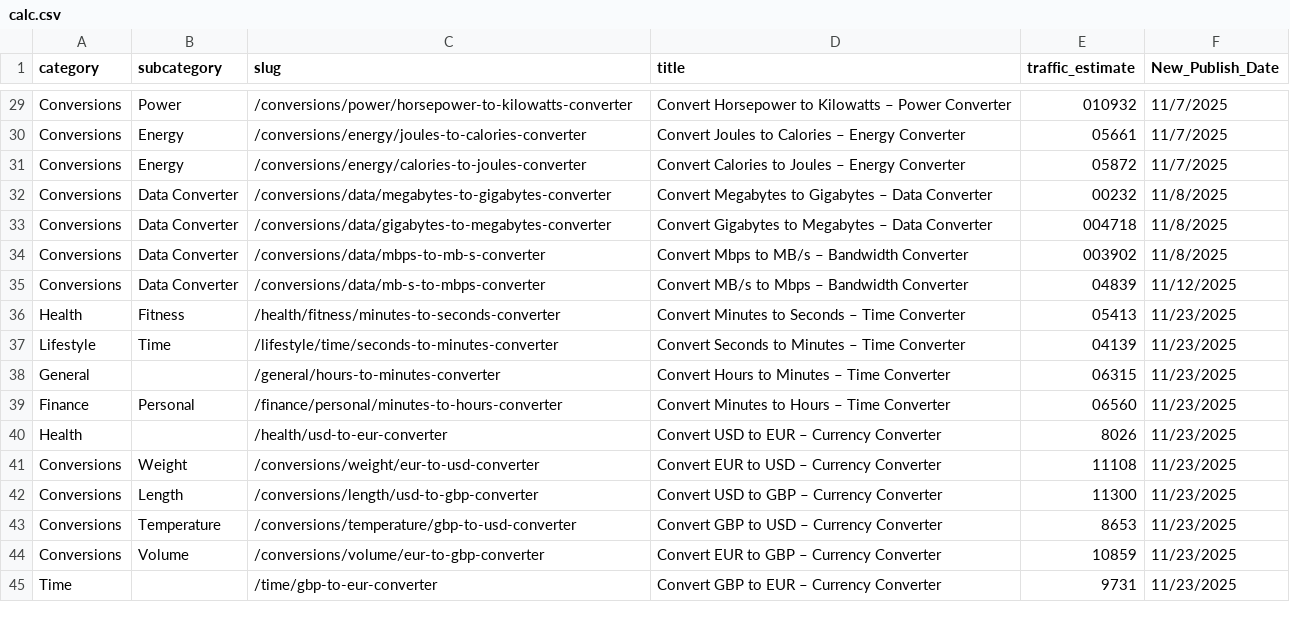
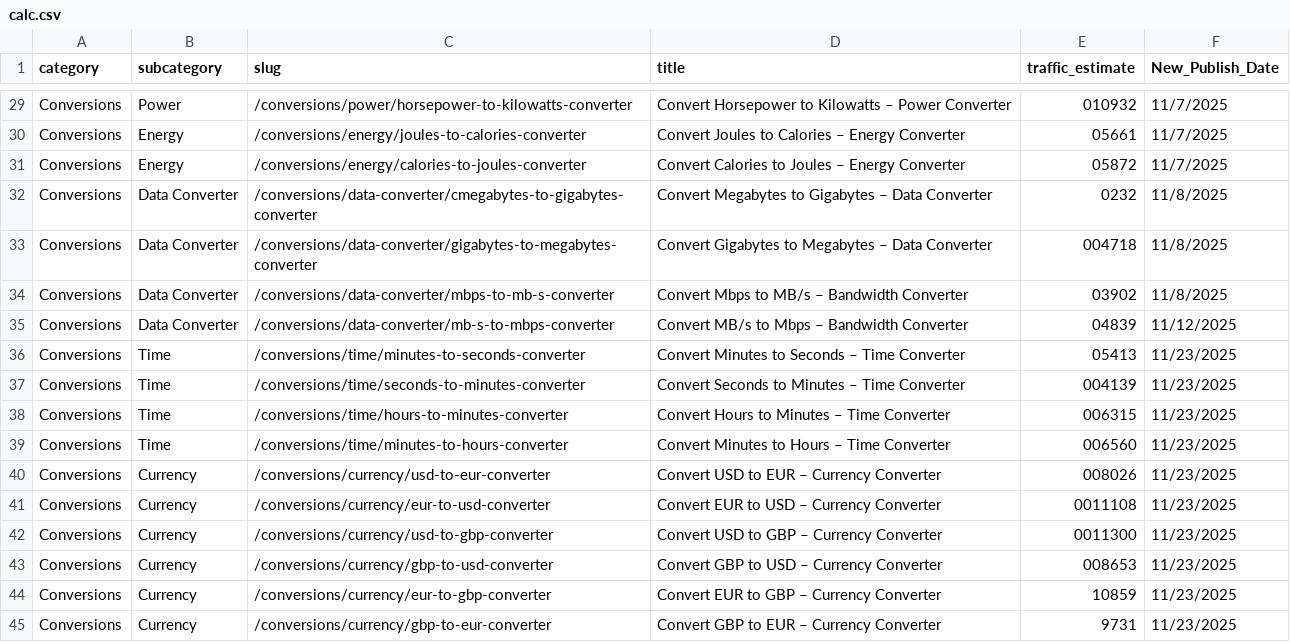
Before and after one commit to robertmain53/quantus2, a CSV file: data/calc.csv, drawn as a sheet; only a part is shown, gaps mark what is left out; the diff covers the shown part only.

```diff
--- a/data/calc.csv
+++ b/data/calc.csv
@@ -31,15 +31,15 @@ Conversions,Energy,/conversions/energy/joules-to-calories-converter,Convert Joul
 Conversions,Energy,/conversions/energy/calories-to-joules-converter,Convert Calories to Joules – Energy Converter,05872,11/7/2025
-Conversions,Data Converter,/conversions/data/megabytes-to-gigabytes-converter,Convert Megabytes to Gigabytes – Data Converter,00232,11/8/2025
-Conversions,Data Converter,/conversions/data/gigabytes-to-megabytes-converter,Convert Gigabytes to Megabytes – Data Converter,004718,11/8/2025
-Conversions,Data Converter,/conversions/data/mbps-to-mb-s-converter,Convert Mbps to MB/s – Bandwidth Converter,003902,11/8/2025
-Conversions,Data Converter,/conversions/data/mb-s-to-mbps-converter,Convert MB/s to Mbps – Bandwidth Converter,04839,11/12/2025
-Health,Fitness,/health/fitness/minutes-to-seconds-converter,Convert Minutes to Seconds – Time Converter,05413,11/23/2025
-Lifestyle,Time,/lifestyle/time/seconds-to-minutes-converter,Convert Seconds to Minutes – Time Converter,04139,11/23/2025
-General,,/general/hours-to-minutes-converter,Convert Hours to Minutes – Time Converter,06315,11/23/2025
-Finance,Personal,/finance/personal/minutes-to-hours-converter,Convert Minutes to Hours – Time Converter,06560,11/23/2025
-Health,,/health/usd-to-eur-converter,Convert USD to EUR – Currency Converter,8026,11/23/2025
-Conversions,Weight,/conversions/weight/eur-to-usd-converter,Convert EUR to USD – Currency Converter,11108,11/23/2025
-Conversions,Length,/conversions/length/usd-to-gbp-converter,Convert USD to GBP – Currency Converter,11300,11/23/2025
-Conversions,Temperature,/conversions/temperature/gbp-to-usd-converter,Convert GBP to USD – Currency Converter,8653,11/23/2025
-Conversions,Volume,/conversions/volume/eur-to-gbp-converter,Convert EUR to GBP – Currency Converter,10859,11/23/2025
-Time,,/time/gbp-to-eur-converter,Convert GBP to EUR – Currency Converter,9731,11/23/2025
+Conversions,Data Converter,/conversions/data-converter/cmegabytes-to-gigabytes-converter,Convert Megabytes to Gigabytes – Data Converter,0232,11/8/2025
+Conversions,Data Converter,/conversions/data-converter/gigabytes-to-megabytes-converter,Convert Gigabytes to Megabytes – Data Converter,004718,11/8/2025
+Conversions,Data Converter,/conversions/data-converter/mbps-to-mb-s-converter,Convert Mbps to MB/s – Bandwidth Converter,03902,11/8/2025
+Conversions,Data Converter,/conversions/data-converter/mb-s-to-mbps-converter,Convert MB/s to Mbps – Bandwidth Converter,04839,11/12/2025
+Conversions,Time,/conversions/time/minutes-to-seconds-converter,Convert Minutes to Seconds – Time Converter,05413,11/23/2025
+Conversions,Time,/conversions/time/seconds-to-minutes-converter,Convert Seconds to Minutes – Time Converter,004139,11/23/2025
+Conversions,Time,/conversions/time/hours-to-minutes-converter,Convert Hours to Minutes – Time Converter,006315,11/23/2025
+Conversions,Time,/conversions/time/minutes-to-hours-converter,Convert Minutes to Hours – Time Converter,006560,11/23/2025
+Conversions,Currency,/conversions/currency/usd-to-eur-converter,Convert USD to EUR – Currency Converter,008026,11/23/2025
+Conversions,Currency,/conversions/currency/eur-to-usd-converter,Convert EUR to USD – Currency Converter,0011108,11/23/2025
+Conversions,Currency,/conversions/currency/usd-to-gbp-converter,Convert USD to GBP – Currency Converter,0011300,11/23/2025
+Conversions,Currency,/conversions/currency/gbp-to-usd-converter,Convert GBP to USD – Currency Converter,008653,11/23/2025
+Conversions,Currency,/conversions/currency/eur-to-gbp-converter,Convert EUR to GBP – Currency Converter,10859,11/23/2025
+Conversions,Currency,/conversions/currency/gbp-to-eur-converter,Convert GBP to EUR – Currency Converter,9731,11/23/2025
```
Also changed, not shown: 11 edited cells elsewhere in this file, 3 other files.
